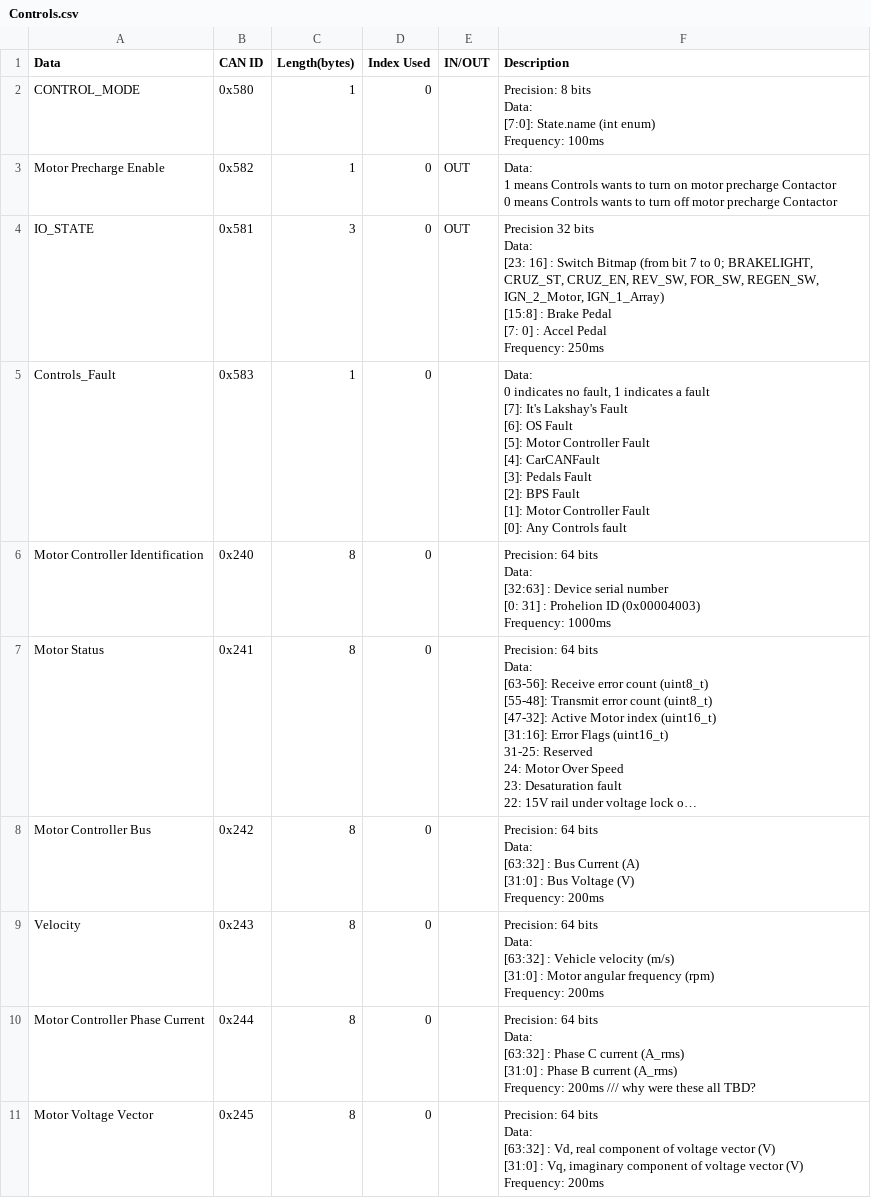
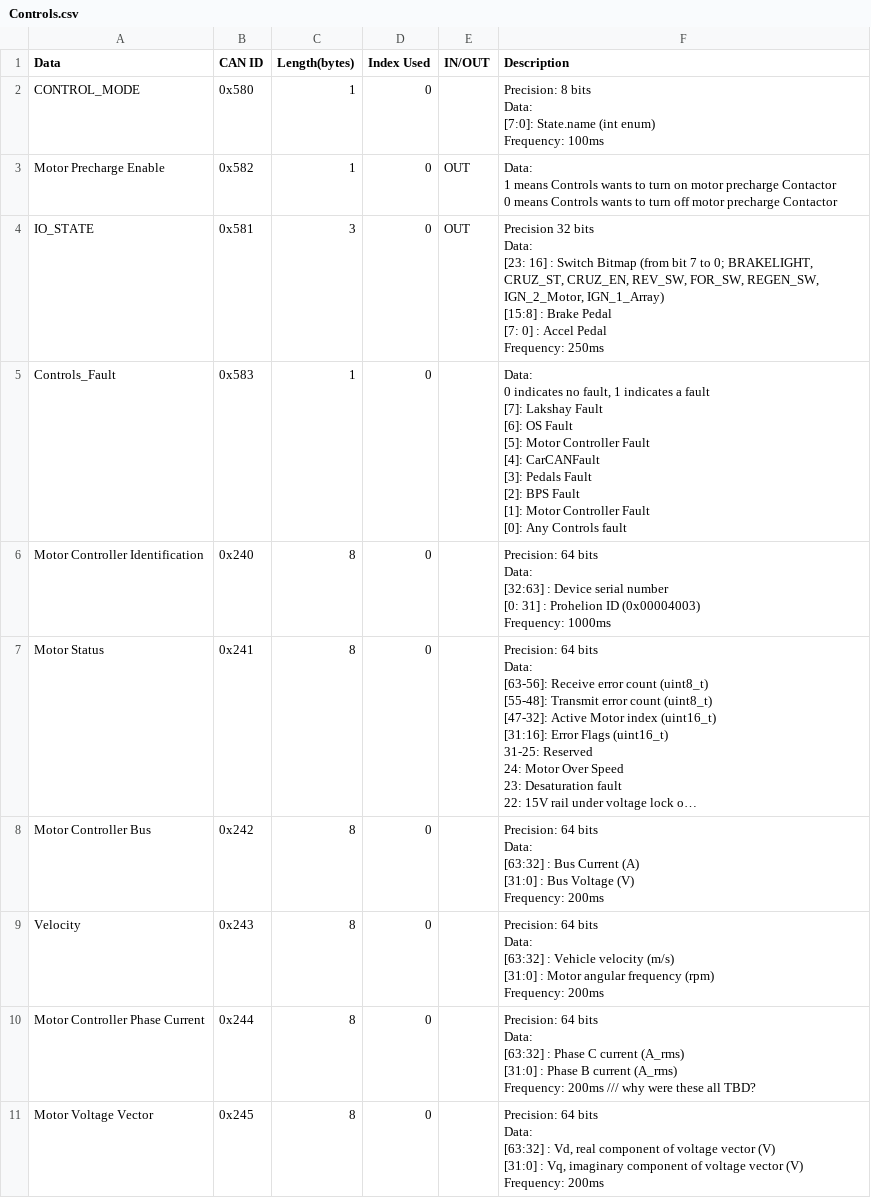
Before and after one commit to lhr-solar/Embedded-Sharepoint, a CSV file: can/Controls.csv, drawn as a sheet; only a part is shown; long unchanged cells end in ….

Commit message:
stuff

```diff
--- a/can/Controls.csv
+++ b/can/Controls.csv
@@ -14,12 +14,12 @@ Data:
 Frequency: 250ms",,
-Controls_Fault,0x583,1,0,,"Data:
-0 indicates no fault, 1 indicates a fault
-[7]: It's Lakshay's Fault
-[6]: OS Fault
-[5]: Motor Controller Fault
-[4]: CarCANFault
-[3]: Pedals Fault
-[2]: BPS Fault
-[1]: Motor Controller Fault
-[0]: Any Controls fault",,
+Controls_Fault,0x583,1,0,,"Data:
+0 indicates no fault, 1 indicates a fault
+[7]: Lakshay Fault
+[6]: OS Fault
+[5]: Motor Controller Fault
+[4]: CarCANFault
+[3]: Pedals Fault
+[2]: BPS Fault
+[1]: Motor Controller Fault
+[0]: Any Controls fault",,
 Motor Controller Identification,0x240,8,0,,"Precision: 64 bits
```
